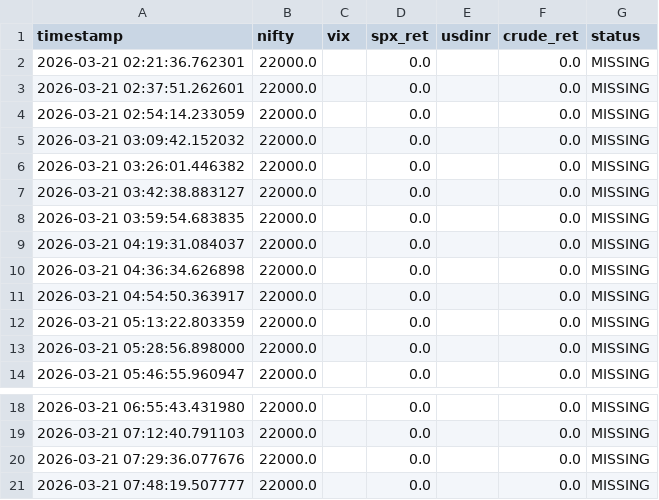
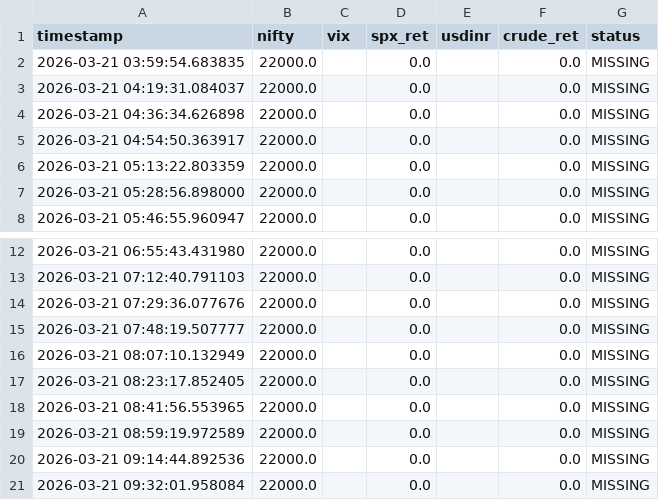
Before and after one commit to rnemani96/alphazero-trading, a CSV file: data/macro_history.csv, drawn as a sheet; only a part is shown, gaps mark what is left out.

Commit message:
feat: Implement a comprehensive regime-aware risk management system, contextual signal scoring, and new data pipelines with accompanying tests and dashboard updates.

```diff
--- a/data/macro_history.csv
+++ b/data/macro_history.csv
@@ -1,8 +1,2 @@
 timestamp,nifty,vix,spx_ret,usdinr,crude_ret,status
-2026-03-21 02:21:36.762301,22000.0,,0.0,,0.0,MISSING
-2026-03-21 02:37:51.262601,22000.0,,0.0,,0.0,MISSING
-2026-03-21 02:54:14.233059,22000.0,,0.0,,0.0,MISSING
-2026-03-21 03:09:42.152032,22000.0,,0.0,,0.0,MISSING
-2026-03-21 03:26:01.446382,22000.0,,0.0,,0.0,MISSING
-2026-03-21 03:42:38.883127,22000.0,,0.0,,0.0,MISSING
 2026-03-21 03:59:54.683835,22000.0,,0.0,,0.0,MISSING
@@ -21 +15,7 @@ timestamp,nifty,vix,spx_ret,usdinr,crude_ret,status
 2026-03-21 07:48:19.507777,22000.0,,0.0,,0.0,MISSING
+2026-03-21 08:07:10.132949,22000.0,,0.0,,0.0,MISSING
+2026-03-21 08:23:17.852405,22000.0,,0.0,,0.0,MISSING
+2026-03-21 08:41:56.553965,22000.0,,0.0,,0.0,MISSING
+2026-03-21 08:59:19.972589,22000.0,,0.0,,0.0,MISSING
+2026-03-21 09:14:44.892536,22000.0,,0.0,,0.0,MISSING
+2026-03-21 09:32:01.958084,22000.0,,0.0,,0.0,MISSING
```
Also changed, not shown: 30 other files.
